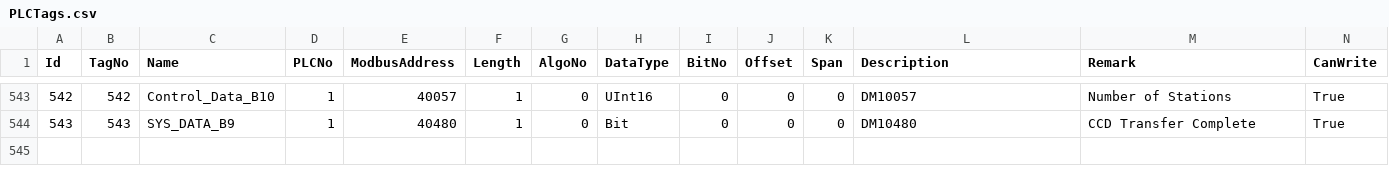
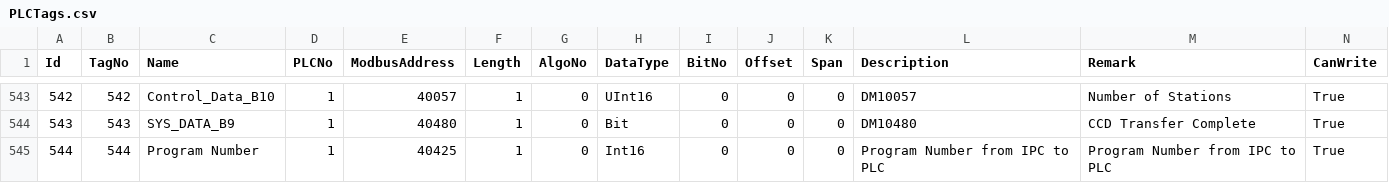
Before and after one commit to santsharan-adm/Vertex, a CSV file: IPCSoftwares/IPCSoftware.app/Data/PLCTags.csv, drawn as a sheet; only a part is shown, gaps mark what is left out; rows hold the shown columns only; the diff names each change by its address in the sheet, - before the commit and + after, or states it on an @@ line.

```diff
--- a/IPCSoftwares/IPCSoftware.app/Data/PLCTags.csv
+++ b/IPCSoftwares/IPCSoftware.app/Data/PLCTags.csv
+row 545: 544 | 544 | Program Number | 1 | 40425 | 1 | 0 | Int16 | 0 | 0 | 0 | Program Number from IPC to PLC | Program Number from IPC to PLC | True
```
Also changed, not shown: IPCSoftwares/IPCSoftware.app/Data/Recipe.csv, 9 other files.
